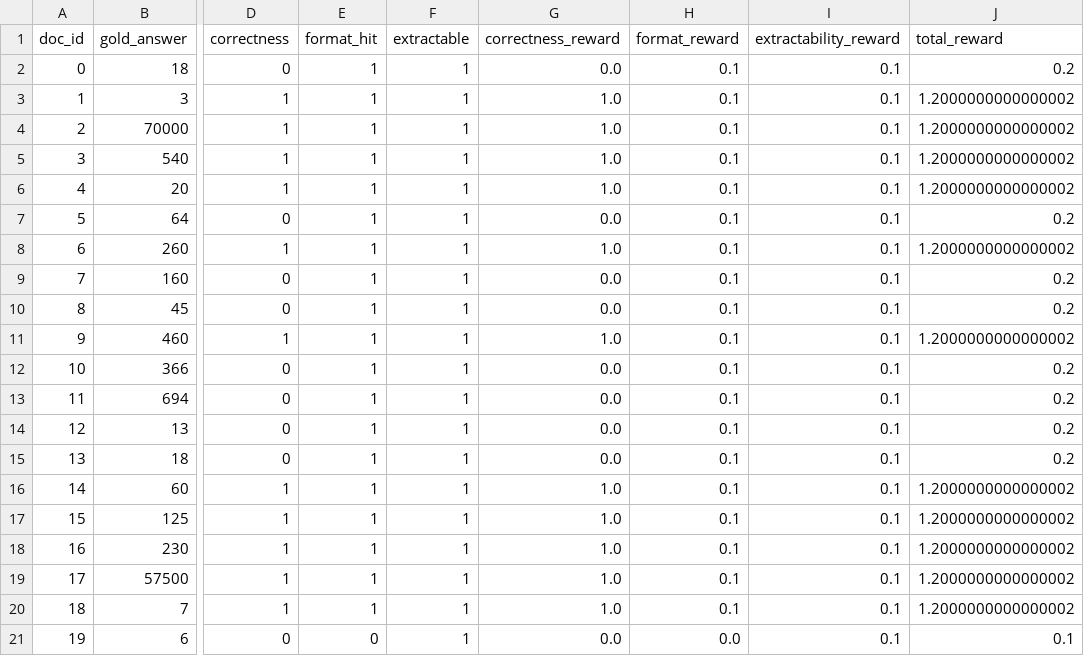
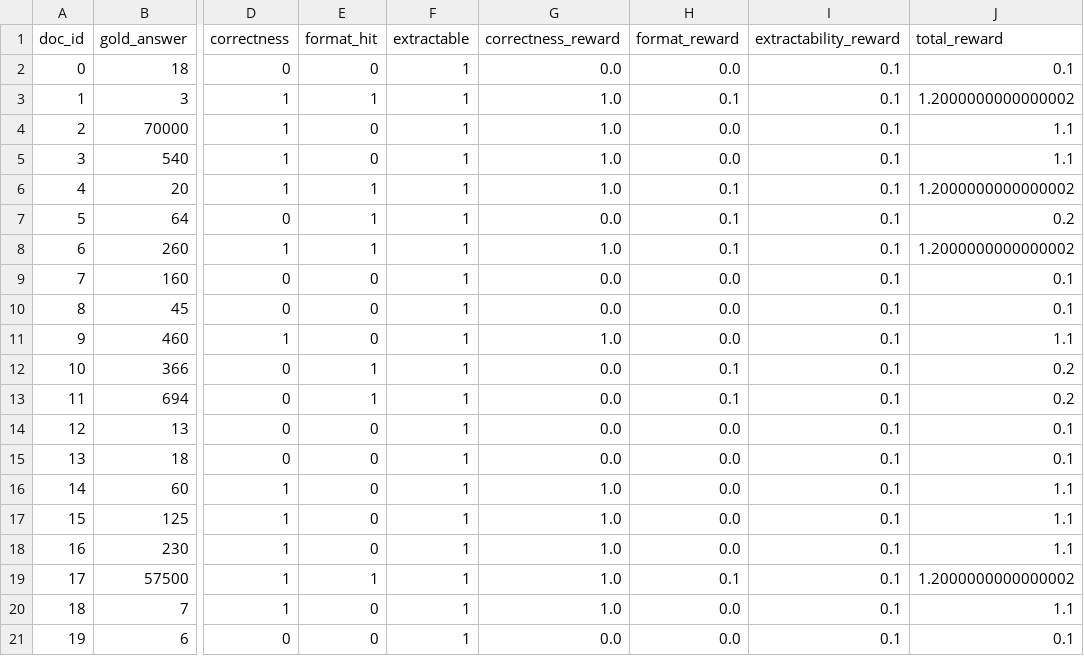
Before and after one commit to jerryrong-123/llm_reasoning_alignment, a CSV file: outputs/reports/final_answer_reward_test.csv, drawn as a sheet; only a part is shown, gaps mark what is left out; the diff names each change by its address in the sheet, - before the commit and + after, or states it on an @@ line.

Commit message:
Tighten final answer format reward

```diff
--- a/outputs/reports/final_answer_reward_test.csv
+++ b/outputs/reports/final_answer_reward_test.csv
-E2 (format_hit): 1
+E2 (format_hit): 0
-H2 (format_reward): 0.1
+H2 (format_reward): 0.0
-J2 (total_reward): 0.2
+J2 (total_reward): 0.1
-E4:E5 (format_hit): 1
+E4:E5 (format_hit): 0
-H4:H5 (format_reward): 0.1
+H4:H5 (format_reward): 0.0
-J4:J5 (total_reward): 1.2000000000000002
+J4:J5 (total_reward): 1.1
-E9:E11 (format_hit): 1
+E9:E11 (format_hit): 0
-H9:H11 (format_reward): 0.1
+H9:H11 (format_reward): 0.0
-J9:J10 (total_reward): 0.2
+J9:J10 (total_reward): 0.1
-J11 (total_reward): 1.2000000000000002
+J11 (total_reward): 1.1
-E14:E18 (format_hit): 1
+E14:E18 (format_hit): 0
-H14:H18 (format_reward): 0.1
+H14:H18 (format_reward): 0.0
-J14:J15 (total_reward): 0.2
+J14:J15 (total_reward): 0.1
-J16:J18 (total_reward): 1.2000000000000002
+J16:J18 (total_reward): 1.1
-E20 (format_hit): 1
+E20 (format_hit): 0
-H20 (format_reward): 0.1
+H20 (format_reward): 0.0
-J20 (total_reward): 1.2000000000000002
+J20 (total_reward): 1.1
```
Also changed, not shown: 2 other files.
